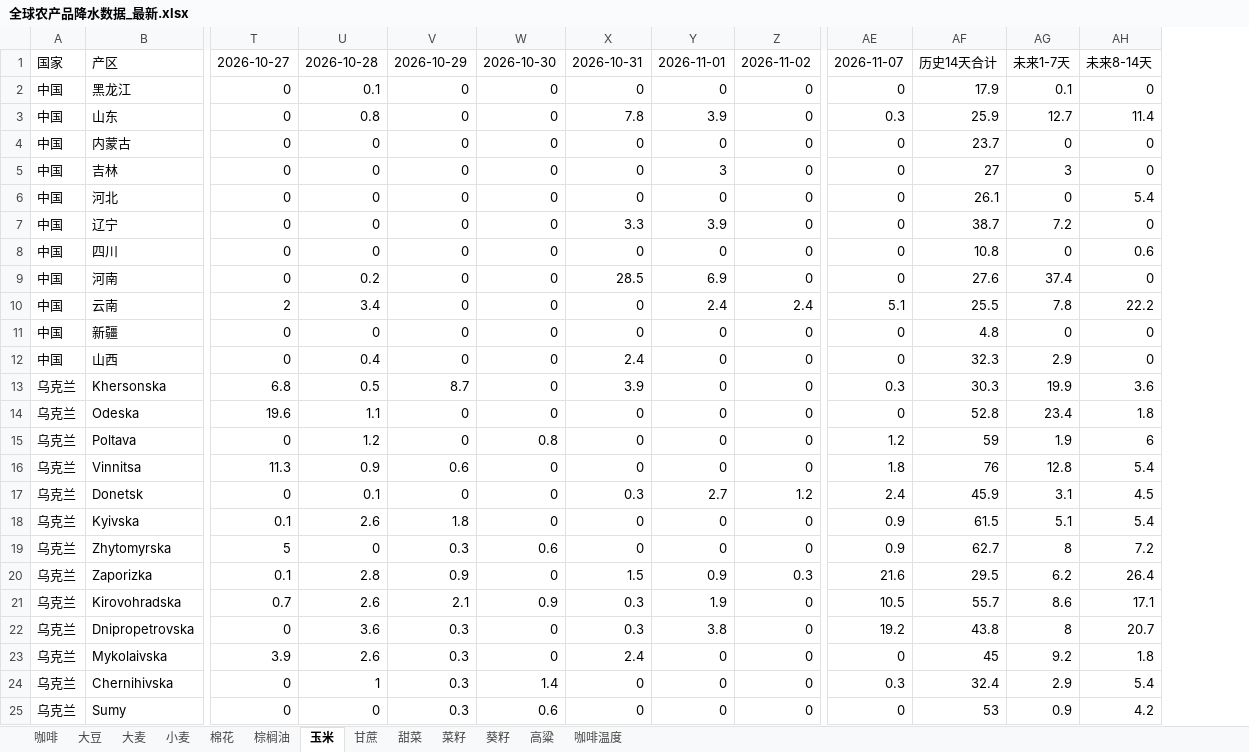
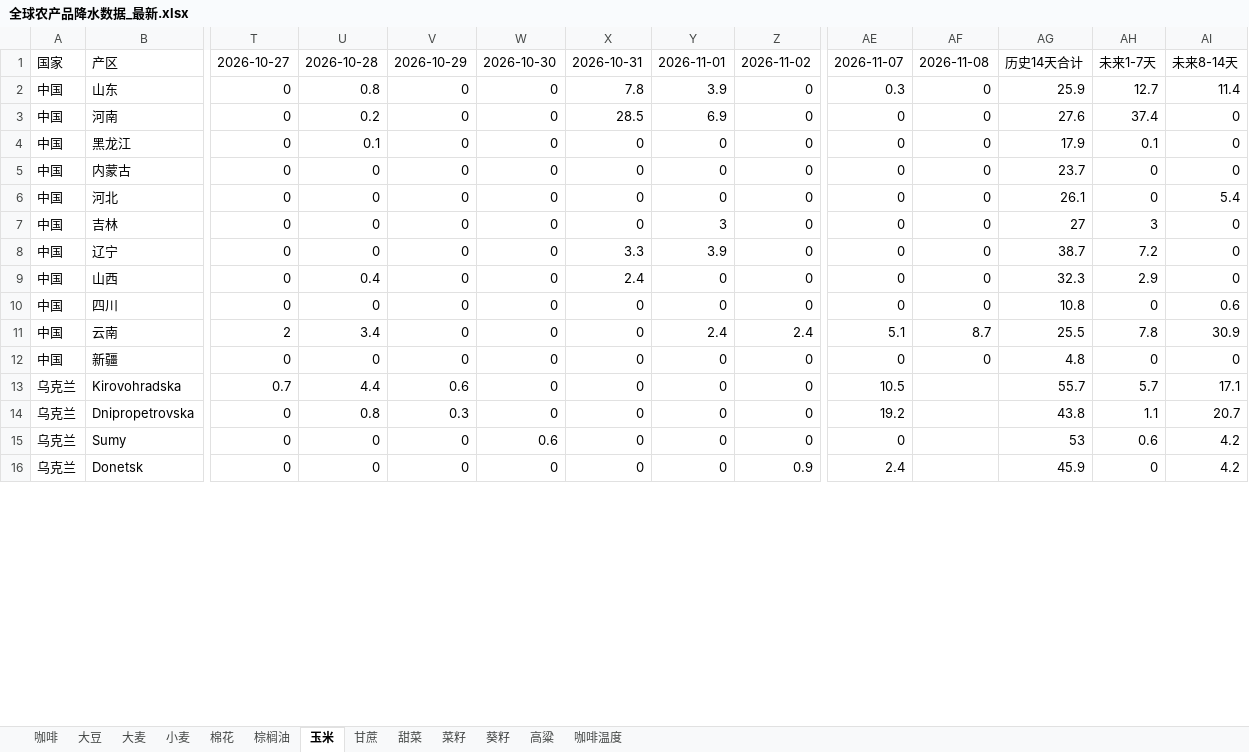
Before and after one commit to 2368846312-oss/ag-weather, an Excel workbook: 全球农产品降水数据_最新.xlsx, sheet 玉米, drawn as a sheet; only a part is shown, gaps mark what is left out; values as stored, in another font and other column widths than the file's, no cell formats; removed rows and columns are numbered as before the commit, all else as after; rows hold the shown columns only; the diff covers the shown part only; the diff names each change by its address in the sheet, - before the commit and + after, or states it on an @@ line.

```diff
--- a/全球农产品降水数据_最新.xlsx (sheet 玉米)
+++ b/全球农产品降水数据_最新.xlsx (sheet 玉米)
+column AF, row 1: 2026-11-08; rows 4-5: 0 | 0; rows 7-8: 0 | 0; rows 10-12: 0 | 8.7 | 0
@@ row 3 moved to row 2: 中国 @@
@@ row 9 moved to row 3: 中国 @@
@@ row 12 moved to row 9: 中国 @@
-AI11: 22.2
+AI11: 30.9
-row 13: 乌克兰 | Khersonska | 6.8 | 0.5 | 8.7 | 0 | 3.9 | 0 | 0 | 0.3 | 30.3 | 19.9 | 3.6
-row 14: 乌克兰 | Odeska | 19.6 | 1.1 | 0 | 0 | 0 | 0 | 0 | 0 | 52.8 | 23.4 | 1.8
-row 15: 乌克兰 | Poltava | 0 | 1.2 | 0 | 0.8 | 0 | 0 | 0 | 1.2 | 59 | 1.9 | 6
-row 16: 乌克兰 | Vinnitsa | 11.3 | 0.9 | 0.6 | 0 | 0 | 0 | 0 | 1.8 | 76 | 12.8 | 5.4
-row 17: 乌克兰 | Donetsk | 0 | 0.1 | 0 | 0 | 0.3 | 2.7 | 1.2 | 2.4 | 45.9 | 3.1 | 4.5
-row 18: 乌克兰 | Kyivska | 0.1 | 2.6 | 1.8 | 0 | 0 | 0 | 0 | 0.9 | 61.5 | 5.1 | 5.4
-row 19: 乌克兰 | Zhytomyrska | 5 | 0 | 0.3 | 0.6 | 0 | 0 | 0 | 0.9 | 62.7 | 8 | 7.2
-row 20: 乌克兰 | Zaporizka | 0.1 | 2.8 | 0.9 | 0 | 1.5 | 0.9 | 0.3 | 21.6 | 29.5 | 6.2 | 26.4
-U13: 2.6
+U13: 4.4
-V13: 2.1
+V13: 0.6
-W13: 0.9
+W13: 0
-X13:X14: 0.3
+X13:X14: 0
-Y13: 1.9
+Y13: 0
-AH13: 8.6
+AH13: 5.7
-U14: 3.6
+U14: 0.8
-Y14: 3.8
+Y14: 0
-AH14: 8
+AH14: 1.1
-row 23: 乌克兰 | Mykolaivska | 3.9 | 2.6 | 0.3 | 0 | 2.4 | 0 | 0 | 0 | 45 | 9.2 | 1.8
-row 24: 乌克兰 | Chernihivska | 0 | 1 | 0.3 | 1.4 | 0 | 0 | 0 | 0.3 | 32.4 | 2.9 | 5.4
-V15: 0.3
+V15: 0
-AH15: 0.9
+AH15: 0.6
+row 16: 乌克兰 | Donetsk | 0 | 0 | 0 | 0 | 0 | 0 | 0.9 | 2.4 |  | 45.9 | 0 | 4.2
```
Also changed, not shown: 16 added rows, 7 removed rows, 4 moved rows and 110 edited cells elsewhere in this sheet, sheet 小麦, sheet 葵籽, sheet 大麦, sheet 菜籽, sheet 棉花, sheet 大豆, 6 more sheets, cell formats, VHI_Data/VHI_最近6周汇总.xlsx.
